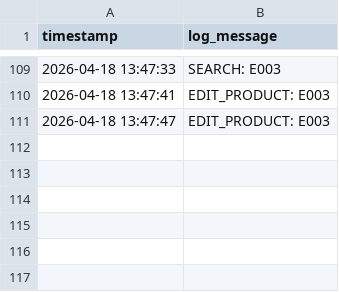
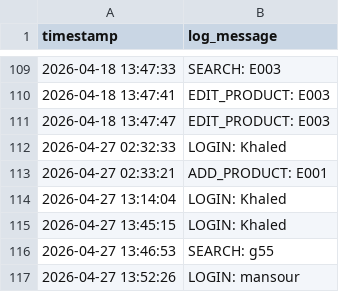
Before and after one commit to khaled-mansour76/Warehouse_system_management_with_GUI-, a CSV file: warehouse/Warehouse/data/logs.csv, drawn as a sheet; only a part is shown, gaps mark what is left out; the diff names each change by its address in the sheet, - before the commit and + after, or states it on an @@ line.

```diff
--- a/warehouse/Warehouse/data/logs.csv
+++ b/warehouse/Warehouse/data/logs.csv
+row 112: 2026-04-27 02:32:33 | LOGIN: Khaled
+row 113: 2026-04-27 02:33:21 | ADD_PRODUCT: E001
+row 114: 2026-04-27 13:14:04 | LOGIN: Khaled
+row 115: 2026-04-27 13:45:15 | LOGIN: Khaled
+row 116: 2026-04-27 13:46:53 | SEARCH: g55
+row 117: 2026-04-27 13:52:26 | LOGIN: mansour
```
Also changed, not shown: 10 other files.
